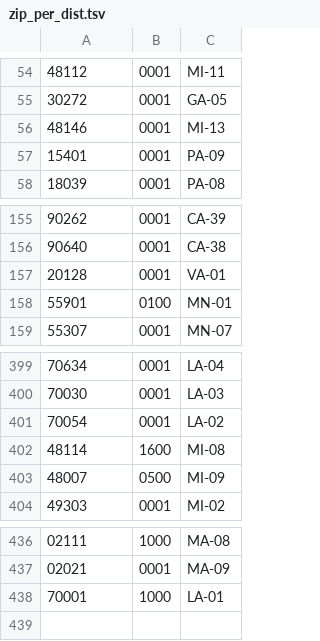
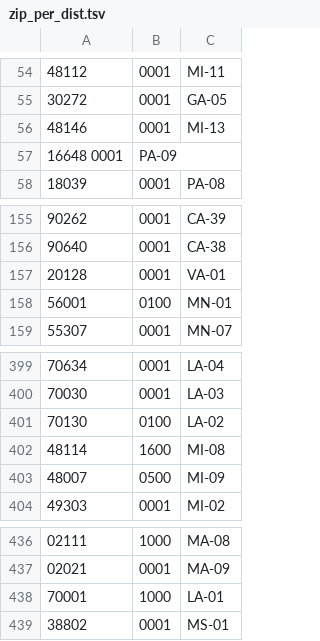
Before and after one commit to aaronsw/watchdog, a TSV file: utils/zip_per_dist.tsv, drawn as a sheet; only a part is shown, gaps mark what is left out.

```diff
--- a/utils/zip_per_dist.tsv
+++ b/utils/zip_per_dist.tsv
@@ -56,3 +56,3 @@
 48146	0001	MI-13
-15401	0001	PA-09
+16648   0001	PA-09
 18039	0001	PA-08
@@ -157,3 +157,3 @@
 20128	0001	VA-01
-55901	0100	MN-01
+56001	0100	MN-01
 55307	0001	MN-07
@@ -400,3 +400,3 @@
 70030	0001	LA-03
-70054	0001	LA-02
+70130	0100	LA-02
 48114	1600	MI-08
@@ -438 +438,2 @@
 70001	1000	LA-01
+38802	0001	MS-01
```
Also changed, not shown: 4 other files.
